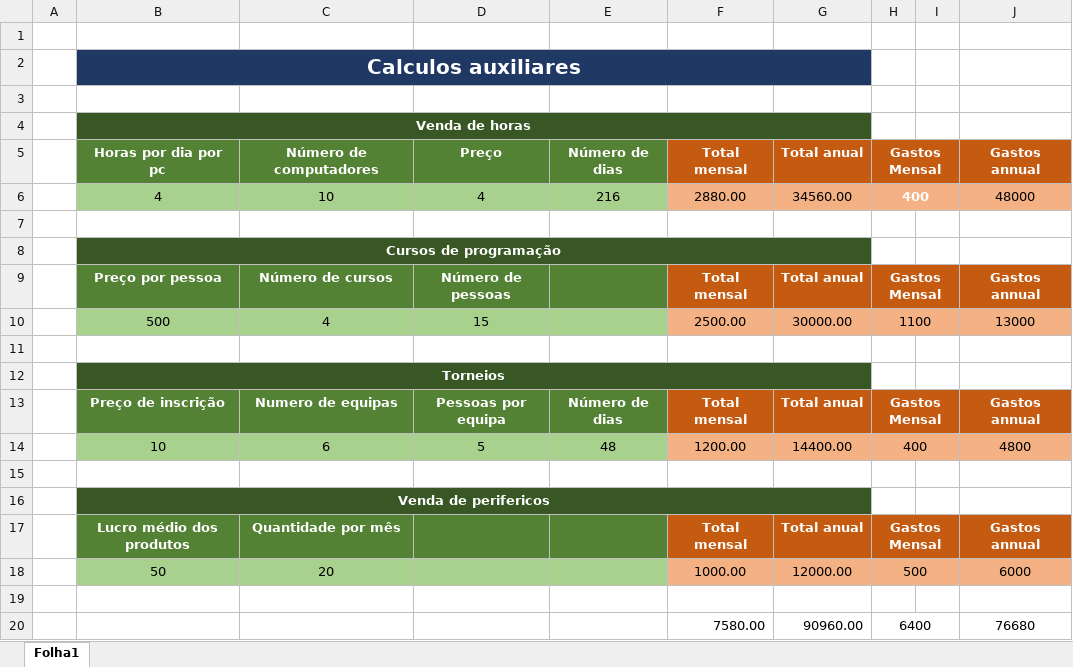
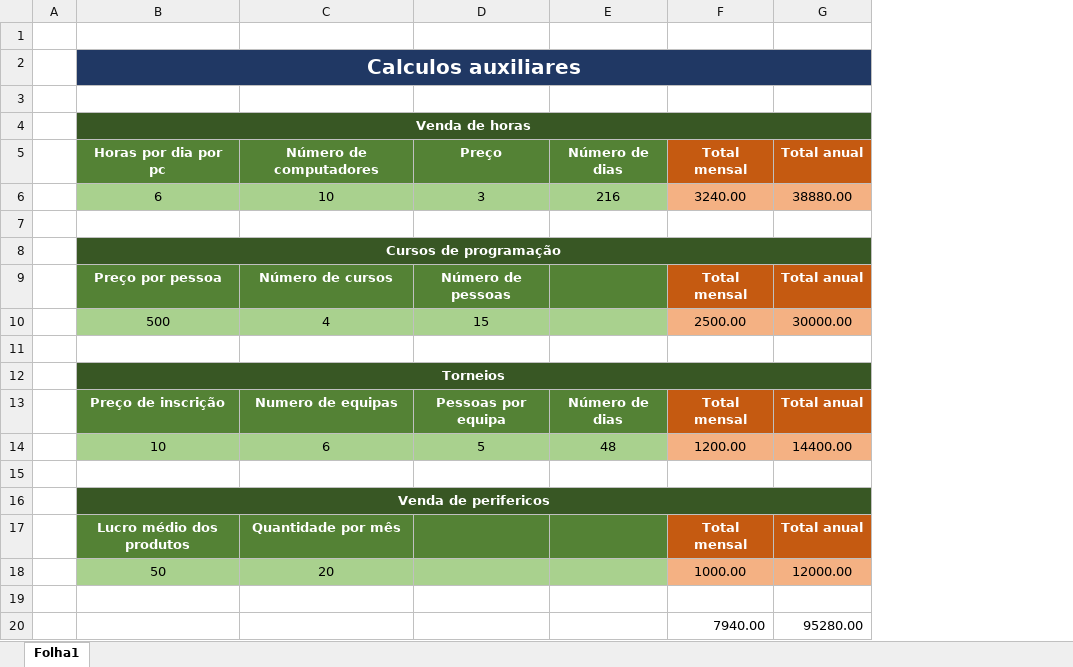
Before and after one commit to Paulitchos/Gestao-P, an Excel workbook: Contas Gestão.xlsx, sheet Folha1, drawn as a sheet; values as stored, in another font and other column widths than the file's, no borders; removed rows and columns are numbered as before the commit, all else as after; the diff names each change by its address in the sheet, - before the commit and + after, or states it on an @@ line.

```diff
--- a/Contas Gestão.xlsx (sheet Folha1)
+++ b/Contas Gestão.xlsx (sheet Folha1)
-column H, row 5: Gastos Mensal; rows 9-18: Gastos Mensal | 1100 |  |  | Gastos Mensal | 400 |  |  | Gastos Mensal | 500
-column I, empty
-column J, row 5: Gastos annual; rows 9-18: Gastos annual | 13000 |  |  | Gastos annual | 4800 |  |  | Gastos annual | 6000
-row 6:  | 4 | 10 | 4 | 216 | 2880.00 | 34560.00 | 400 |  | 48000
+row 6:  | 6 | 10 | 3 | 216 | 3240.00 | 38880.00
-row 20:  |  |  |  |  | 7580.00 | 90960.00 | 6400 |  | 76680
+row 20:  |  |  |  |  | 7940.00 | 95280.00
```
Also changed, not shown: 10 other files.
